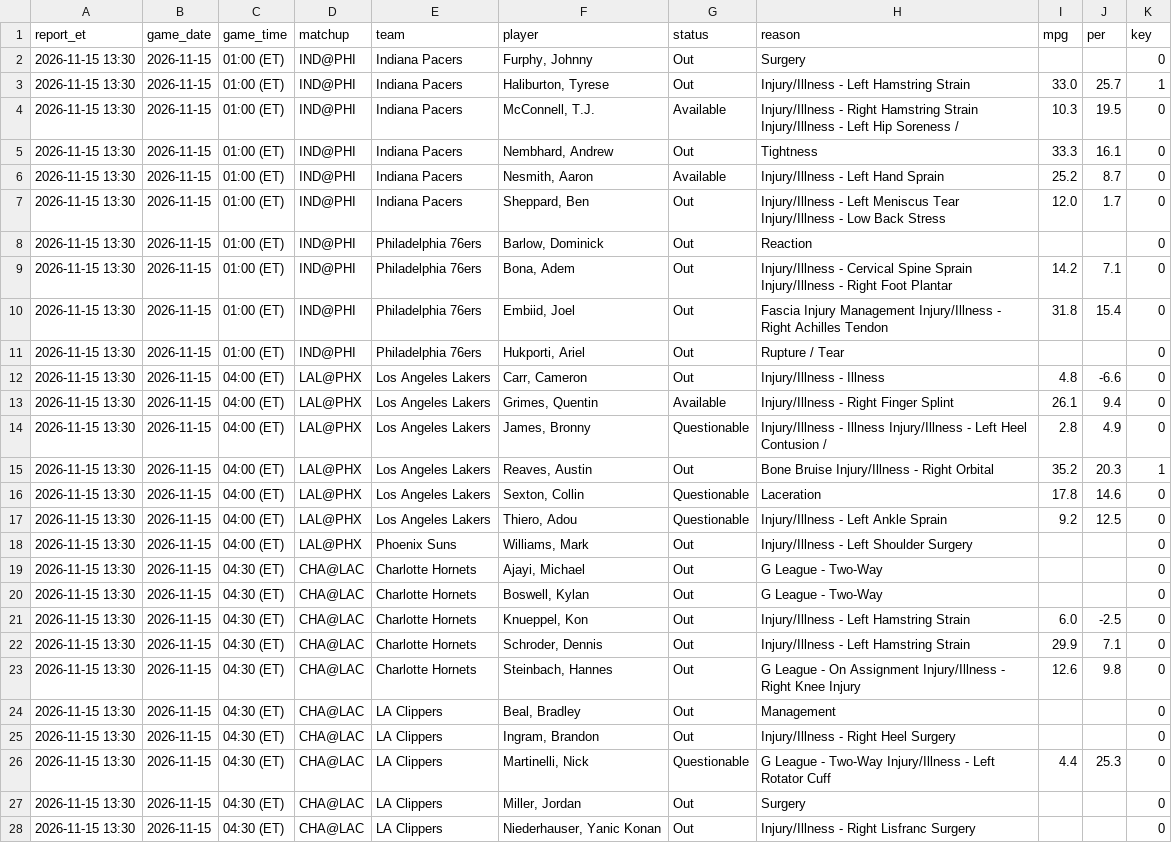
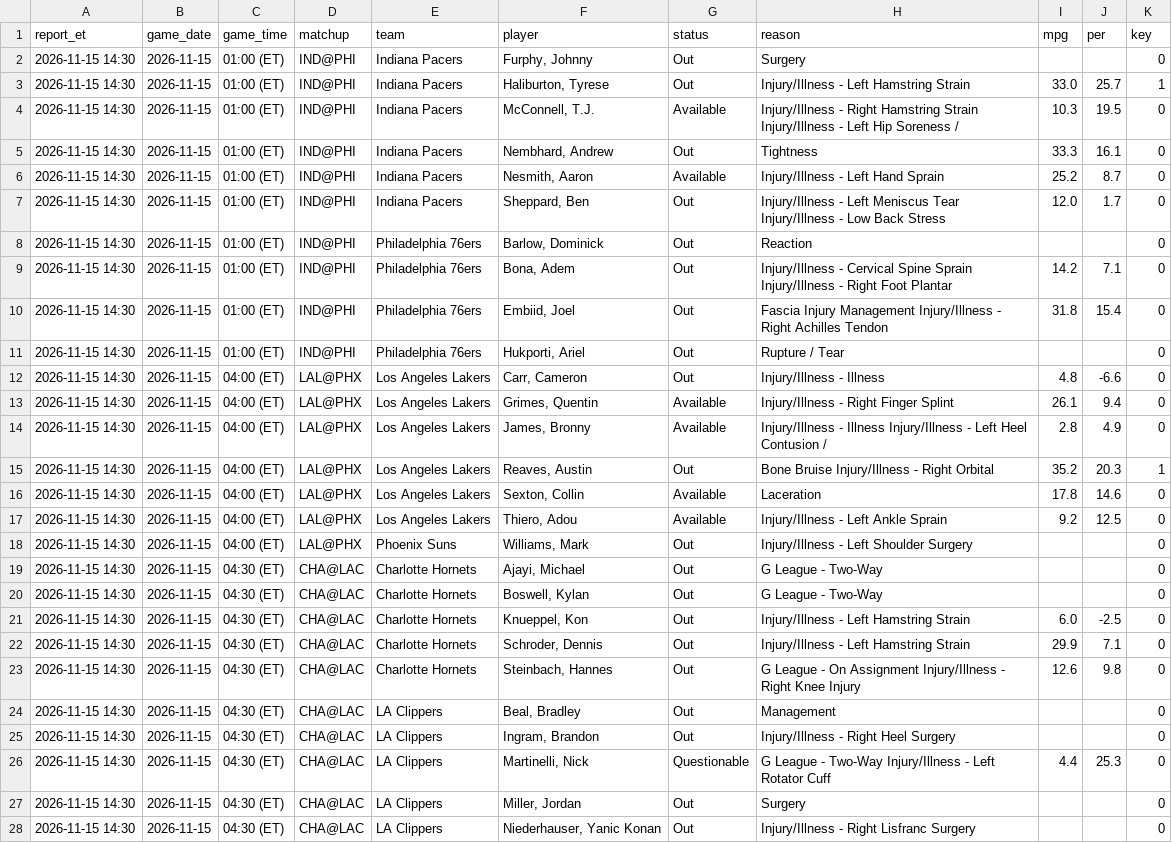
Before and after one commit to marcobets91/nba, a CSV file: injuries.csv, drawn as a sheet; only a part is shown; the diff covers the shown part only; the diff names each change by its address in the sheet, - before the commit and + after, or states it on an @@ line.

```diff
--- a/injuries.csv
+++ b/injuries.csv
-A2:A28 (report_et): 2026-11-15 13:30
+A2:A28 (report_et): 2026-11-15 14:30
-G14 (status): Questionable
+G14 (status): Available
-G16:G17 (status): Questionable
+G16:G17 (status): Available
```
Also changed, not shown: 91 edited cells elsewhere in this file.
